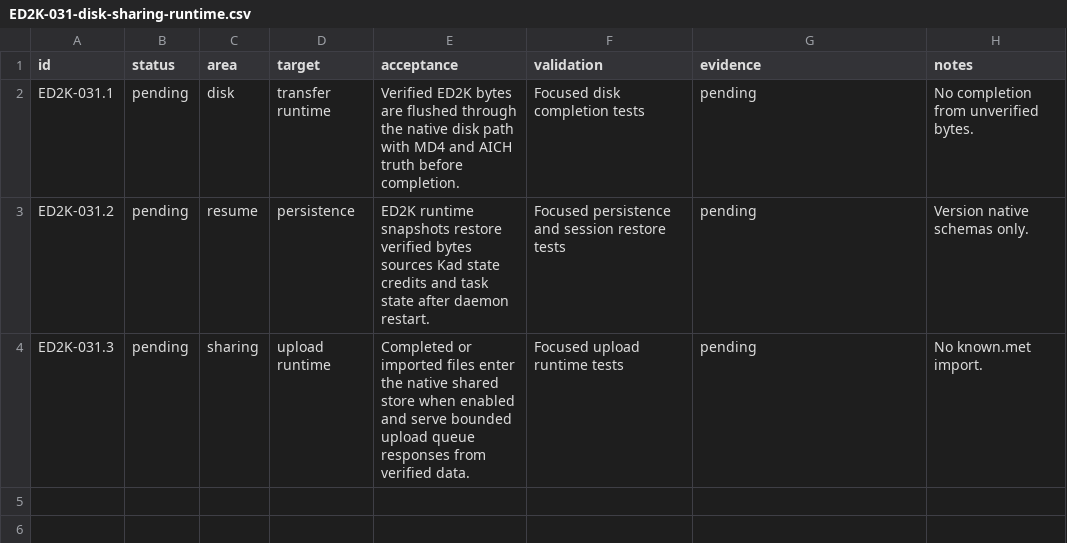
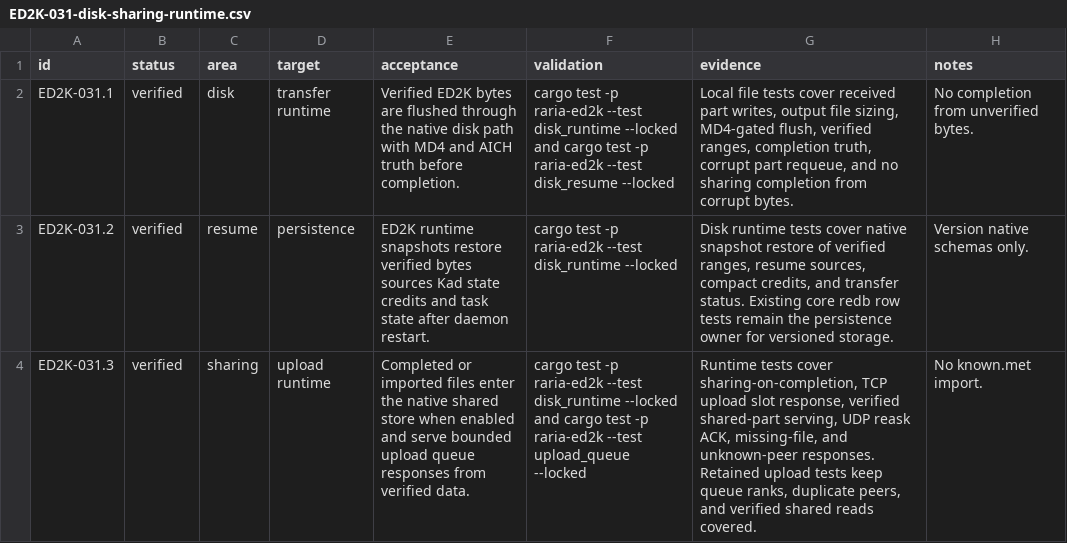
Before and after one commit to AnInsomniacy/raria, a CSV file: docs/core-modernization/ed2k-native/checkpoints/ED2K-031-disk-sharing-runtime.csv, drawn as a sheet.

Commit message:
feat: add ED2K disk runtime closure

```diff
--- a/docs/core-modernization/ed2k-native/checkpoints/ED2K-031-disk-sharing-runtime.csv
+++ b/docs/core-modernization/ed2k-native/checkpoints/ED2K-031-disk-sharing-runtime.csv
@@ -1,4 +1,4 @@
 id,status,area,target,acceptance,validation,evidence,notes
-ED2K-031.1,pending,disk,transfer runtime,"Verified ED2K bytes are flushed through the native disk path with MD4 and AICH truth before completion.","Focused disk completion tests","pending","No completion from unverified bytes."
-ED2K-031.2,pending,resume,persistence,"ED2K runtime snapshots restore verified bytes sources Kad state credits and task state after daemon restart.","Focused persistence and session restore tests","pending","Version native schemas only."
-ED2K-031.3,pending,sharing,upload runtime,"Completed or imported files enter the native shared store when enabled and serve bounded upload queue responses from verified data.","Focused upload runtime tests","pending","No known.met import."
+ED2K-031.1,verified,disk,transfer runtime,"Verified ED2K bytes are flushed through the native disk path with MD4 and AICH truth before completion.","cargo test -p raria-ed2k --test disk_runtime --locked and cargo test -p raria-ed2k --test disk_resume --locked","Local file tests cover received part writes, output file sizing, MD4-gated flush, verified ranges, completion truth, corrupt part requeue, and no sharing completion from corrupt bytes.","No completion from unverified bytes."
+ED2K-031.2,verified,resume,persistence,"ED2K runtime snapshots restore verified bytes sources Kad state credits and task state after daemon restart.","cargo test -p raria-ed2k --test disk_runtime --locked","Disk runtime tests cover native snapshot restore of verified ranges, resume sources, compact credits, and transfer status. Existing core redb row tests remain the persistence owner for versioned storage.","Version native schemas only."
+ED2K-031.3,verified,sharing,upload runtime,"Completed or imported files enter the native shared store when enabled and serve bounded upload queue responses from verified data.","cargo test -p raria-ed2k --test disk_runtime --locked and cargo test -p raria-ed2k --test upload_queue --locked","Runtime tests cover sharing-on-completion, TCP upload slot response, verified shared-part serving, UDP reask ACK, missing-file, and unknown-peer responses. Retained upload tests keep queue ranks, duplicate peers, and verified shared reads covered.","No known.met import."
```
Also changed, not shown: docs/core-modernization/ed2k-native/capability-ledger.csv, docs/core-modernization/ed2k-native/dependency-ledger.csv, 5 other files.
